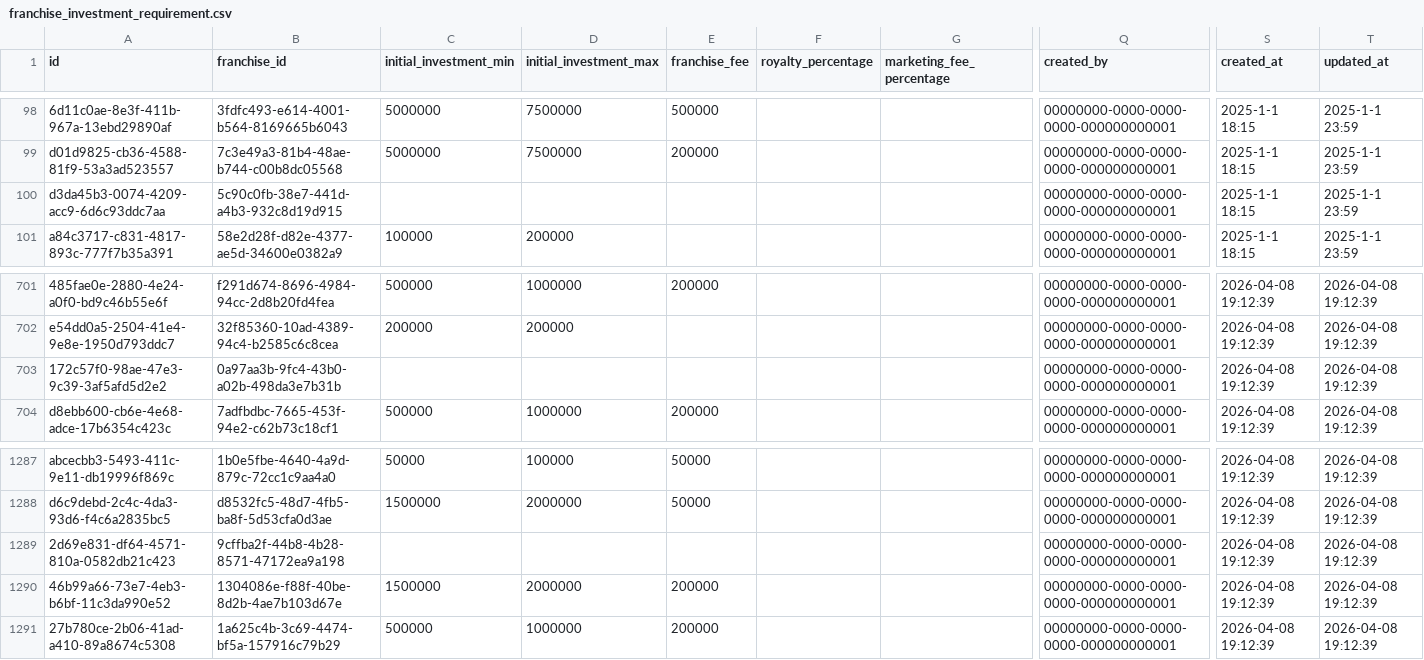
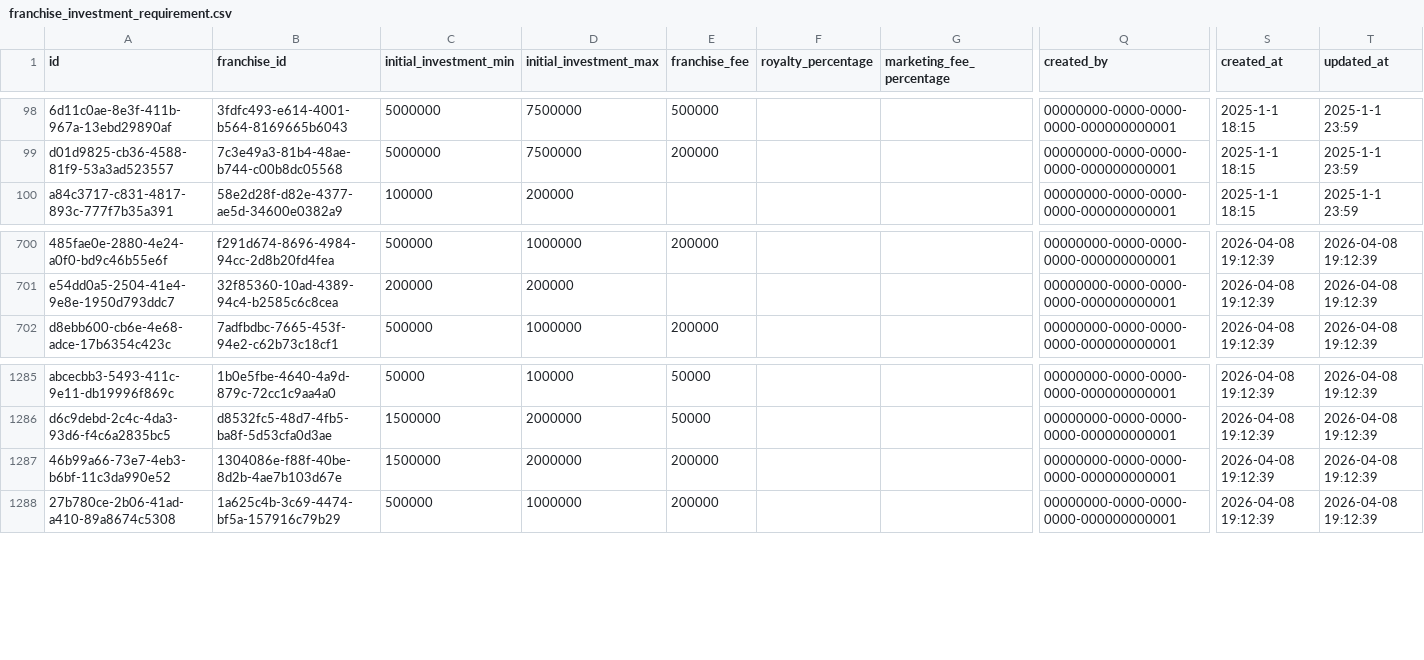
Before and after one commit to ShivcharanJalendra1908/Camunda-Workers, a CSV file: data/postgres/new_extracted/franchise_investment_requirement.csv, drawn as a sheet; only a part is shown, gaps mark what is left out; rows hold the shown columns only; the diff names each change by its address in the sheet, - before the commit and + after, or states it on an @@ line.

```diff
--- a/data/postgres/new_extracted/franchise_investment_requirement.csv
+++ b/data/postgres/new_extracted/franchise_investment_requirement.csv
-row 100: d3da45b3-0074-4209-acc9-6d6c93ddc7aa | 5c90c0fb-38e7-441d-a4b3-932c8d19d915 |  |  |  |  |  | 00000000-0000-0000-0000-000000000001 | 2025-1-1 18:15 | 2025-1-1 23:59
-row 703: 172c57f0-98ae-47e3-9c39-3af5afd5d2e2 | 0a97aa3b-9fc4-43b0-a02b-498da3e7b31b |  |  |  |  |  | 00000000-0000-0000-0000-000000000001 | 2026-04-08 19:12:39 | 2026-04-08 19:12:39
-row 1289: 2d69e831-df64-4571-810a-0582db21c423 | 9cffba2f-44b8-4b28-8571-47172ea9a198 |  |  |  |  |  | 00000000-0000-0000-0000-000000000001 | 2026-04-08 19:12:39 | 2026-04-08 19:12:39
```
Also changed, not shown: data/postgres/new_extracted/categories.csv, data/postgres/new_extracted/franchise_business_overview.csv, 10 other files.
